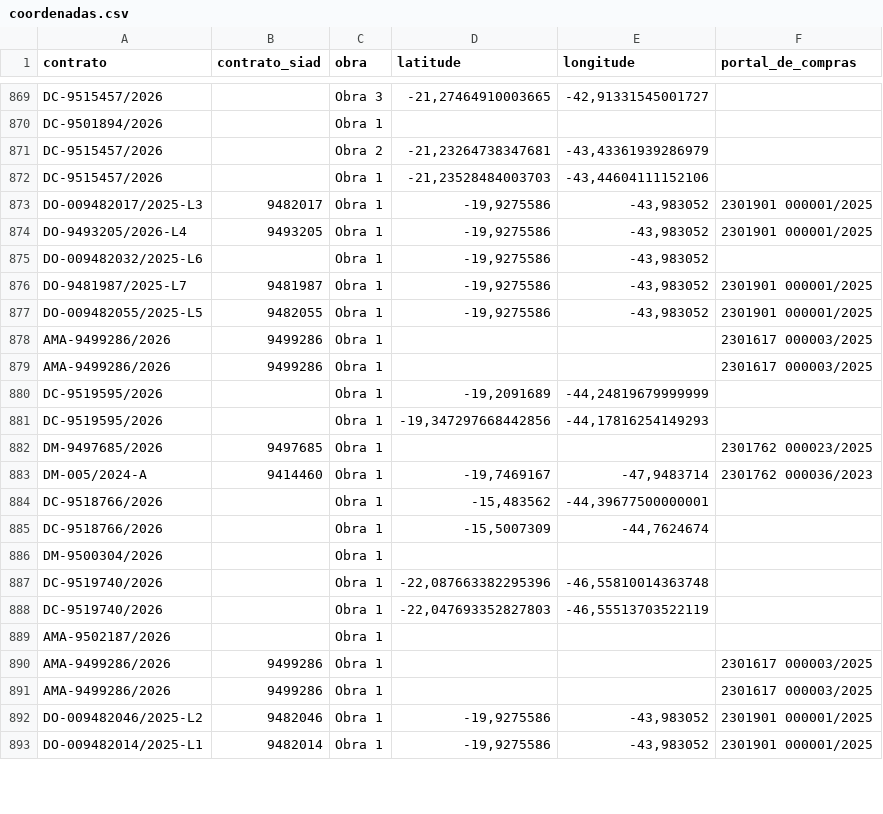
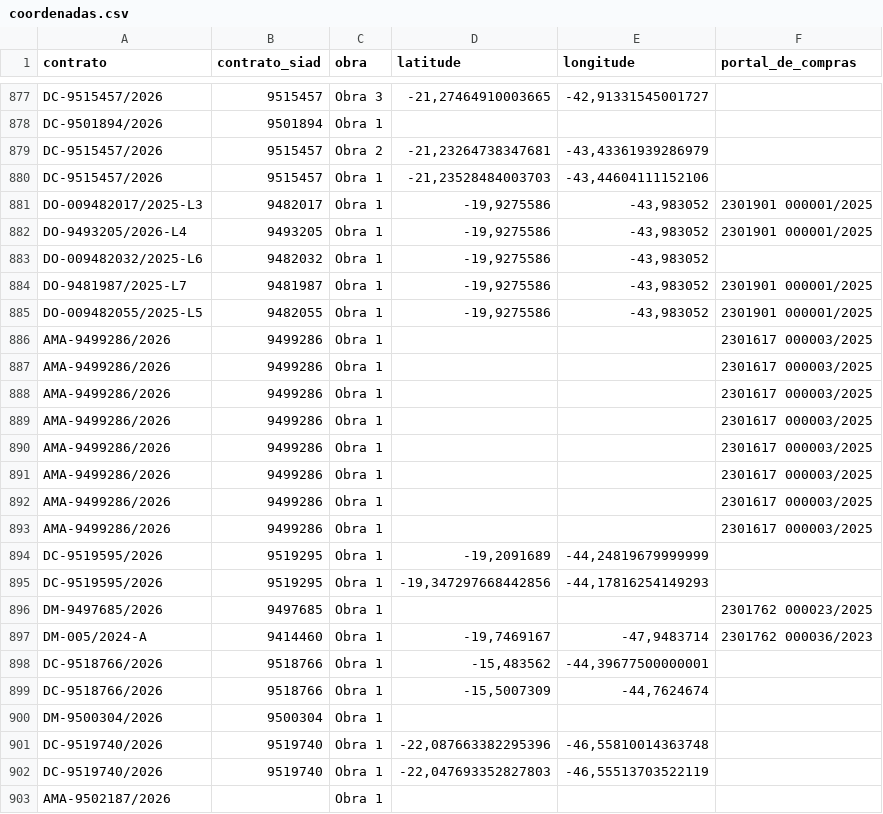
Before and after one commit to transparencia-mg/portal_obras, a CSV file: dataset/data/coordenadas.csv, drawn as a sheet; only a part is shown, gaps mark what is left out; the shorter side is filled out with more unchanged rows; addresses are those after the commit; the diff covers the shown part only; the diff names each change by its address in the sheet, - before the commit and + after, or states it on an @@ line.

```diff
--- a/dataset/data/coordenadas.csv
+++ b/dataset/data/coordenadas.csv
-B877 (contrato_siad): (empty)
+B877 (contrato_siad): 9515457
-B878 (contrato_siad): (empty)
+B878 (contrato_siad): 9501894
-B879:B880 (contrato_siad): (empty)
+B879:B880 (contrato_siad): 9515457
-B883 (contrato_siad): (empty)
+B883 (contrato_siad): 9482032
+row 888: AMA-9499286/2026 | 9499286 | Obra 1 |  |  | 2301617 000003/2025
+row 889: AMA-9499286/2026 | 9499286 | Obra 1 |  |  | 2301617 000003/2025
+row 890: AMA-9499286/2026 | 9499286 | Obra 1 |  |  | 2301617 000003/2025
+row 891: AMA-9499286/2026 | 9499286 | Obra 1 |  |  | 2301617 000003/2025
+row 892: AMA-9499286/2026 | 9499286 | Obra 1 |  |  | 2301617 000003/2025
+row 893: AMA-9499286/2026 | 9499286 | Obra 1 |  |  | 2301617 000003/2025
-B894:B895 (contrato_siad): (empty)
+B894:B895 (contrato_siad): 9519295
-B898:B899 (contrato_siad): (empty)
+B898:B899 (contrato_siad): 9518766
-B900 (contrato_siad): (empty)
+B900 (contrato_siad): 9500304
-B901:B902 (contrato_siad): (empty)
+B901:B902 (contrato_siad): 9519740
```
Also changed, not shown: 14 added rows and 16 edited cells elsewhere in this file, dataset/data/contratos_siad.csv, dataset/data/municipios.csv, 6 other files.
